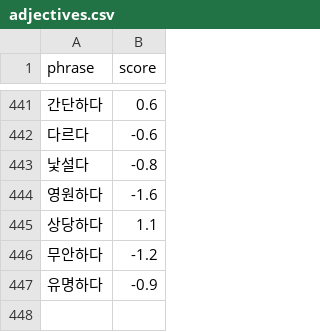
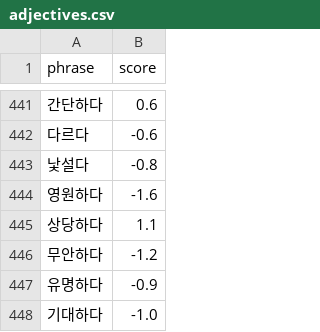
Before and after one commit to gayoonchoi/GradioNaverSentiment, a CSV file: dic/adjectives.csv, drawn as a sheet; only a part is shown, gaps mark what is left out.

```diff
--- a/dic/adjectives.csv
+++ b/dic/adjectives.csv
@@ -447 +447,2 @@ phrase,score
 유명하다,-0.9
+기대하다,-1.0
```
Also changed, not shown: dic/amplifiers.csv, dic/sentiment_nouns.csv, 31 other files.
